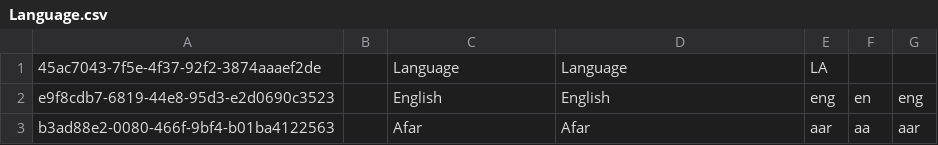
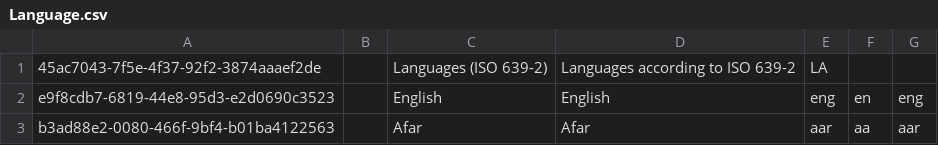
Before and after one commit to cybertaxonomy/cdmlib, a CSV file: cdmlib-model/src/main/resources/terms/Language.csv, drawn as a sheet; only a part is shown.

```diff
--- a/cdmlib-model/src/main/resources/terms/Language.csv
+++ b/cdmlib-model/src/main/resources/terms/Language.csv
@@ -1,2 +1,2 @@
-"45ac7043-7f5e-4f37-92f2-3874aaaef2de",,"Language","Language","LA"
+"45ac7043-7f5e-4f37-92f2-3874aaaef2de",,"Languages (ISO 639-2)","Languages according to ISO 639-2","LA"
 "e9f8cdb7-6819-44e8-95d3-e2d0690c3523",,"English","English","eng","en","eng"
```
Also changed, not shown: cdmlib-model/src/main/resources/terms/Rank.csv, 27 other files.
